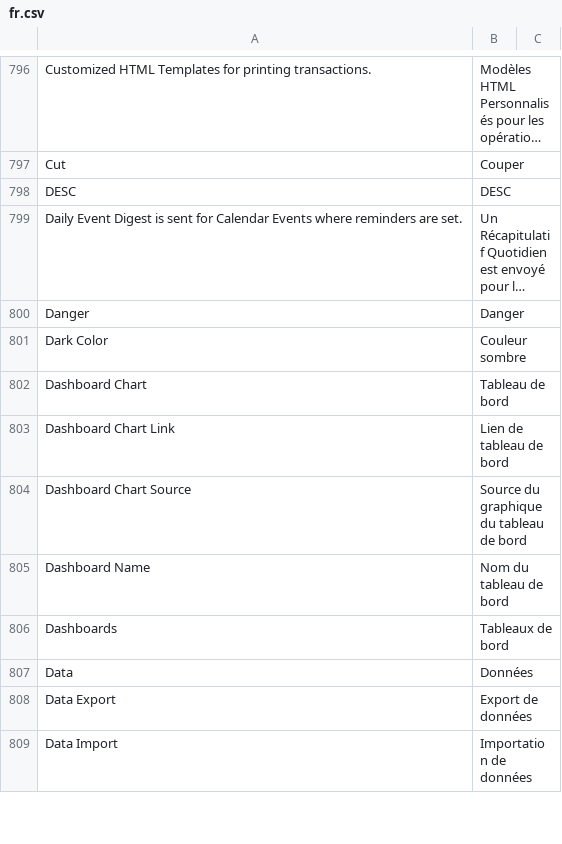
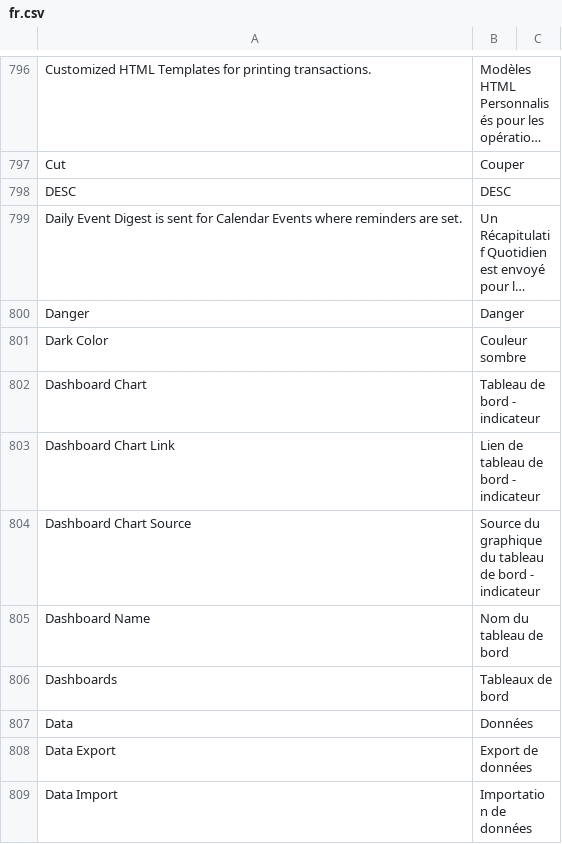
Before and after one commit to meichthys/frappe, a CSV file: frappe/translations/fr.csv, drawn as a sheet; only a part is shown, gaps mark what is left out; long unchanged cells end in ….

Commit message:
fix: update franch translation (#16974)
remove plurals (as other translation)

```diff
--- a/frappe/translations/fr.csv
+++ b/frappe/translations/fr.csv
@@ -801,5 +801,5 @@ Danger,Danger,
 Dark Color,Couleur sombre,
-Dashboard Chart,Tableau de bord,
-Dashboard Chart Link,Lien de tableau de bord,
-Dashboard Chart Source,Source du graphique du tableau de bord,
+Dashboard Chart,Tableau de bord - indicateur,
+Dashboard Chart Link,Lien de tableau de bord - indicateur,
+Dashboard Chart Source,Source du graphique du tableau de bord - indicateur,
 Dashboard Name,Nom du tableau de bord,
```
